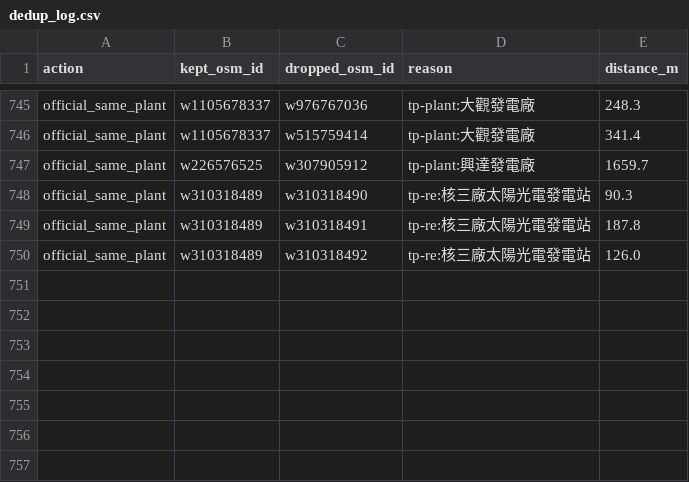
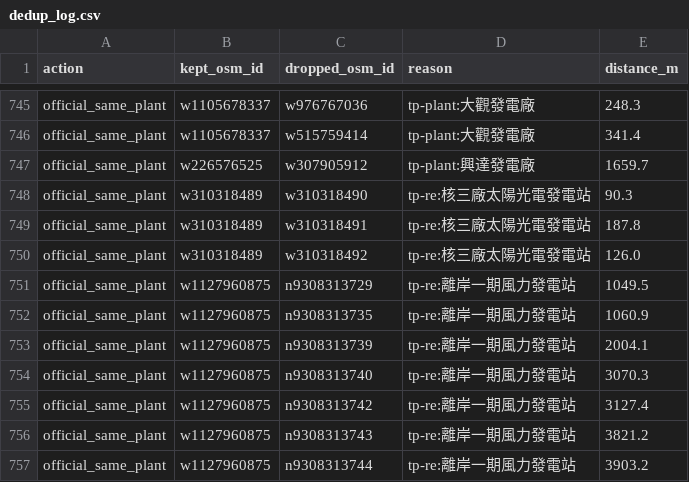
Before and after one commit to SweetCowCow/PowerMap, a CSV file: data/processed/dedup_log.csv, drawn as a sheet; only a part is shown, gaps mark what is left out; the diff names each change by its address in the sheet, - before the commit and + after, or states it on an @@ line.

```diff
--- a/data/processed/dedup_log.csv
+++ b/data/processed/dedup_log.csv
+row 751: official_same_plant | w1127960875 | n9308313729 | tp-re:離岸一期風力發電站 | 1049.5
+row 752: official_same_plant | w1127960875 | n9308313735 | tp-re:離岸一期風力發電站 | 1060.9
+row 753: official_same_plant | w1127960875 | n9308313739 | tp-re:離岸一期風力發電站 | 2004.1
+row 754: official_same_plant | w1127960875 | n9308313740 | tp-re:離岸一期風力發電站 | 3070.3
+row 755: official_same_plant | w1127960875 | n9308313742 | tp-re:離岸一期風力發電站 | 3127.4
+row 756: official_same_plant | w1127960875 | n9308313743 | tp-re:離岸一期風力發電站 | 3821.2
+row 757: official_same_plant | w1127960875 | n9308313744 | tp-re:離岸一期風力發電站 | 3903.2
```
Also changed, not shown: data/official/crosswalk.csv, data/processed/unmatched.csv, 11 other files.
